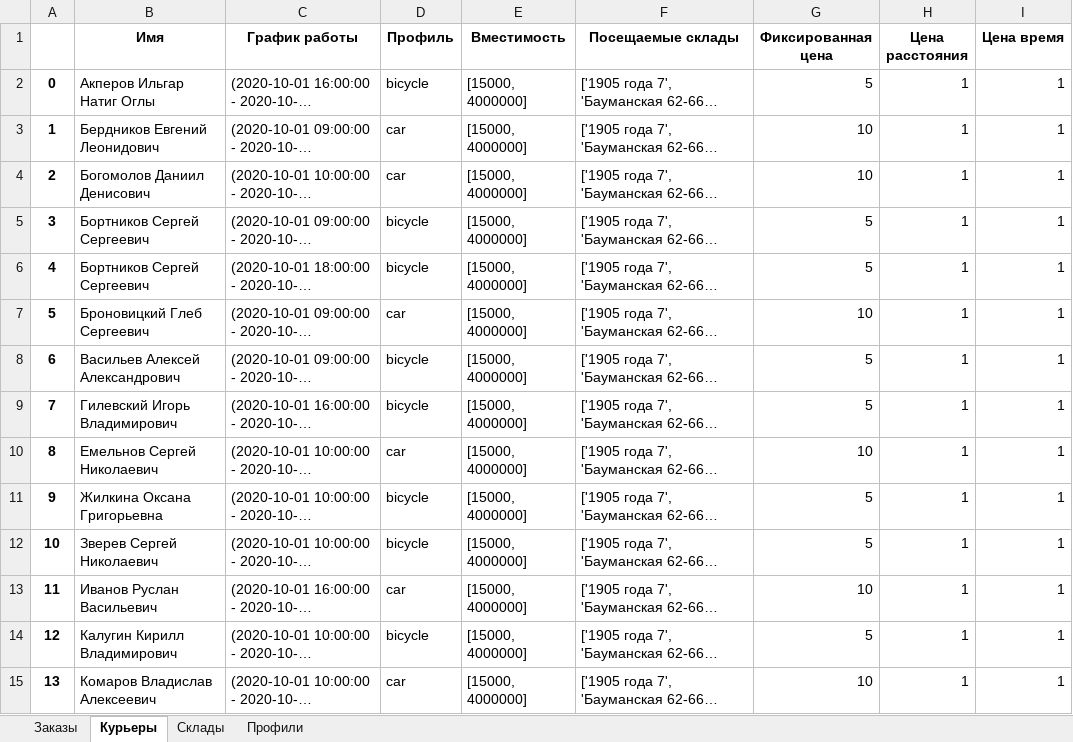
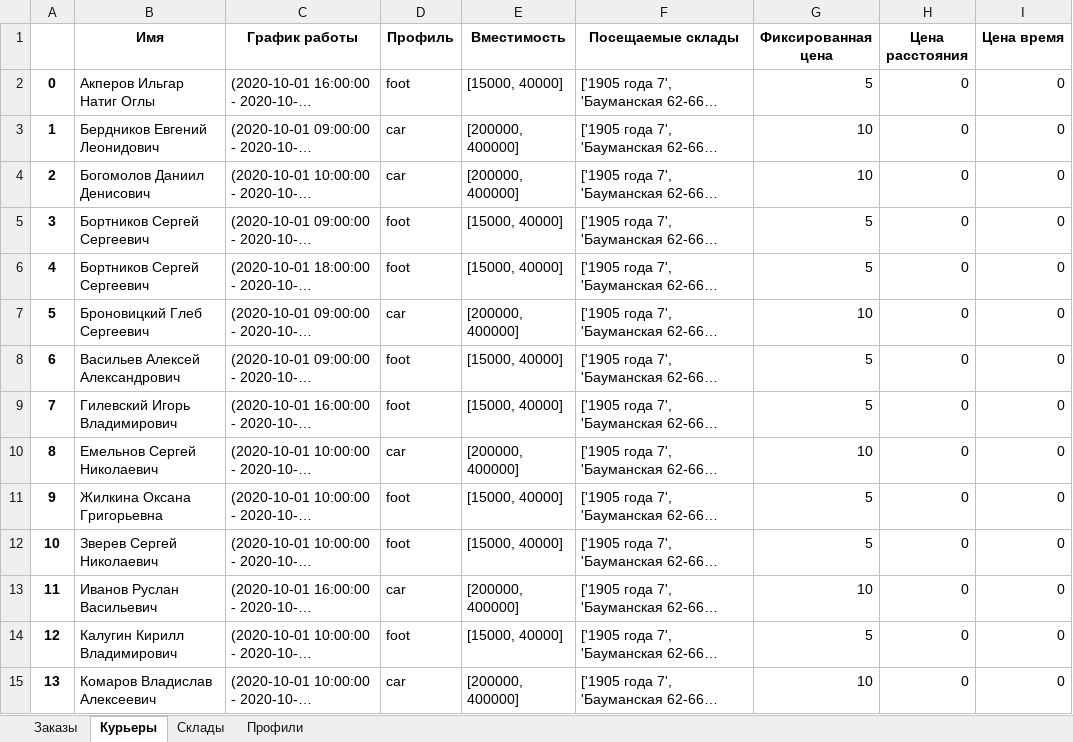
Before and after one commit to Madrich-routes/routes_laboratory, an Excel workbook: madrich/data/eapteka.xlsx, sheet Курьеры, drawn as a sheet; only a part is shown; long unchanged cells end in …; values as stored, in another font and other column widths than the file's, no borders; the diff covers the shown part only; the diff names each change by its address in the sheet, - before the commit and + after, or states it on an @@ line.

```diff
--- a/madrich/data/eapteka.xlsx (sheet Курьеры)
+++ b/madrich/data/eapteka.xlsx (sheet Курьеры)
-D2 (Профиль): bicycle
+D2 (Профиль): foot
-E2 (Вместимость): [15000, 4000000]
+E2 (Вместимость): [15000, 40000]
-H2:H15 (Цена расстояния): 1
+H2:H15 (Цена расстояния): 0
-I2:I15 (Цена время): 1
+I2:I15 (Цена время): 0
-E3:E4 (Вместимость): [15000, 4000000]
+E3:E4 (Вместимость): [200000, 400000]
-D5:D6 (Профиль): bicycle
+D5:D6 (Профиль): foot
-E5:E6 (Вместимость): [15000, 4000000]
+E5:E6 (Вместимость): [15000, 40000]
-E7 (Вместимость): [15000, 4000000]
+E7 (Вместимость): [200000, 400000]
-D8:D9 (Профиль): bicycle
+D8:D9 (Профиль): foot
-E8:E9 (Вместимость): [15000, 4000000]
+E8:E9 (Вместимость): [15000, 40000]
-E10 (Вместимость): [15000, 4000000]
+E10 (Вместимость): [200000, 400000]
-D11:D12 (Профиль): bicycle
+D11:D12 (Профиль): foot
-E11:E12 (Вместимость): [15000, 4000000]
+E11:E12 (Вместимость): [15000, 40000]
-E13 (Вместимость): [15000, 4000000]
+E13 (Вместимость): [200000, 400000]
-D14 (Профиль): bicycle
+D14 (Профиль): foot
-E14 (Вместимость): [15000, 4000000]
+E14 (Вместимость): [15000, 40000]
-E15 (Вместимость): [15000, 4000000]
+E15 (Вместимость): [200000, 400000]
```
Also changed, not shown: 65 edited cells elsewhere in this sheet, sheet Заказы, sheet Профили, sheet Склады, 4 other files.
